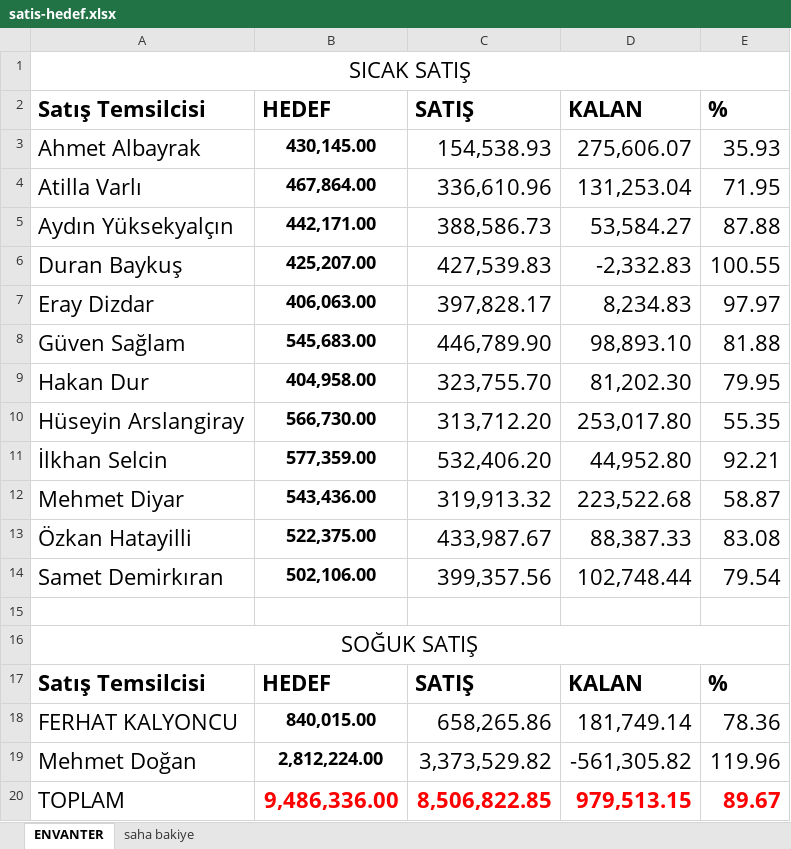
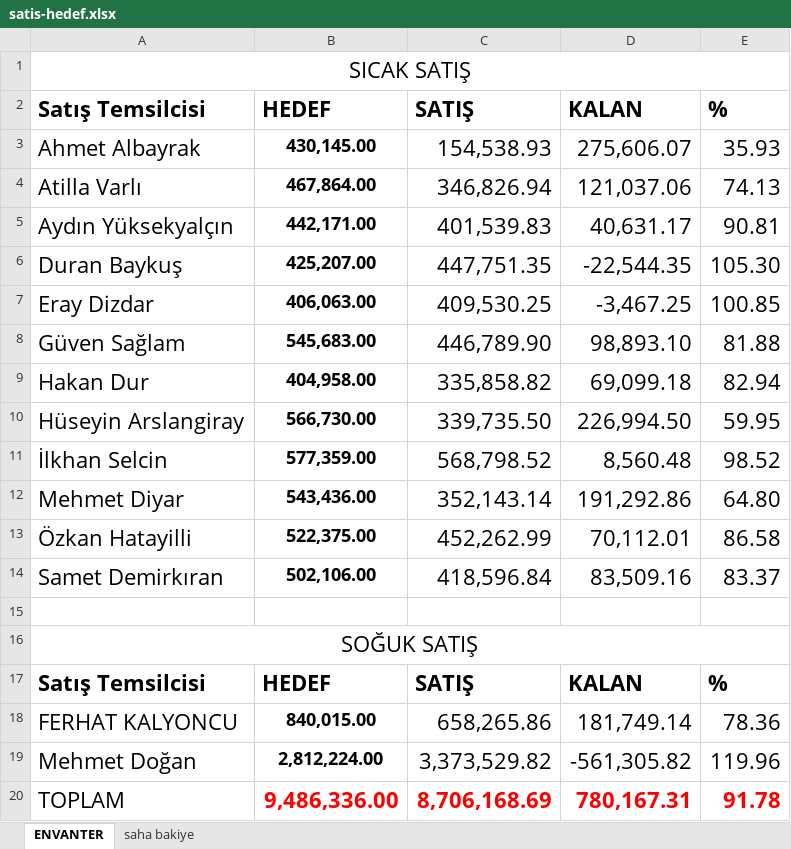
Before and after one commit to Fatih-del1453/Ozlider-Crm, an Excel workbook: satis-hedef.xlsx, sheet ENVANTER, drawn as a sheet; values as stored, in another font and other column widths than the file's, no borders; the diff names each change by its address in the sheet, - before the commit and + after, or states it on an @@ line.

Commit message:
HEDEF-SATIŞ GÜNCELLENDİ

```diff
--- a/satis-hedef.xlsx (sheet ENVANTER)
+++ b/satis-hedef.xlsx (sheet ENVANTER)
-C4 (SATIŞ): 336,610.96
+C4 (SATIŞ): 346,826.94
-D4 (KALAN): 131,253.04
+D4 (KALAN): 121,037.06
-E4 (%): 71.95
+E4 (%): 74.13
-C5 (SATIŞ): 388,586.73
+C5 (SATIŞ): 401,539.83
-D5 (KALAN): 53,584.27
+D5 (KALAN): 40,631.17
-E5 (%): 87.88
+E5 (%): 90.81
-C6 (SATIŞ): 427,539.83
+C6 (SATIŞ): 447,751.35
-D6 (KALAN): -2,332.83
+D6 (KALAN): -22,544.35
-E6 (%): 100.55
+E6 (%): 105.30
-C7 (SATIŞ): 397,828.17
+C7 (SATIŞ): 409,530.25
-D7 (KALAN): 8,234.83
+D7 (KALAN): -3,467.25
-E7 (%): 97.97
+E7 (%): 100.85
-C9 (SATIŞ): 323,755.70
+C9 (SATIŞ): 335,858.82
-D9 (KALAN): 81,202.30
+D9 (KALAN): 69,099.18
-E9 (%): 79.95
+E9 (%): 82.94
-C10 (SATIŞ): 313,712.20
+C10 (SATIŞ): 339,735.50
-D10 (KALAN): 253,017.80
+D10 (KALAN): 226,994.50
-E10 (%): 55.35
+E10 (%): 59.95
-C11 (SATIŞ): 532,406.20
+C11 (SATIŞ): 568,798.52
-D11 (KALAN): 44,952.80
+D11 (KALAN): 8,560.48
-E11 (%): 92.21
+E11 (%): 98.52
-C12 (SATIŞ): 319,913.32
+C12 (SATIŞ): 352,143.14
-D12 (KALAN): 223,522.68
+D12 (KALAN): 191,292.86
-E12 (%): 58.87
+E12 (%): 64.80
-C13 (SATIŞ): 433,987.67
+C13 (SATIŞ): 452,262.99
-D13 (KALAN): 88,387.33
+D13 (KALAN): 70,112.01
-E13 (%): 83.08
+E13 (%): 86.58
-C14 (SATIŞ): 399,357.56
+C14 (SATIŞ): 418,596.84
-D14 (KALAN): 102,748.44
+D14 (KALAN): 83,509.16
-E14 (%): 79.54
+E14 (%): 83.37
-C20 (SATIŞ): 8,506,822.85
+C20 (SATIŞ): 8,706,168.69
-D20 (KALAN): 979,513.15
+D20 (KALAN): 780,167.31
-E20 (%): 89.67
+E20 (%): 91.78
```
Also changed, not shown: 2 other files.
